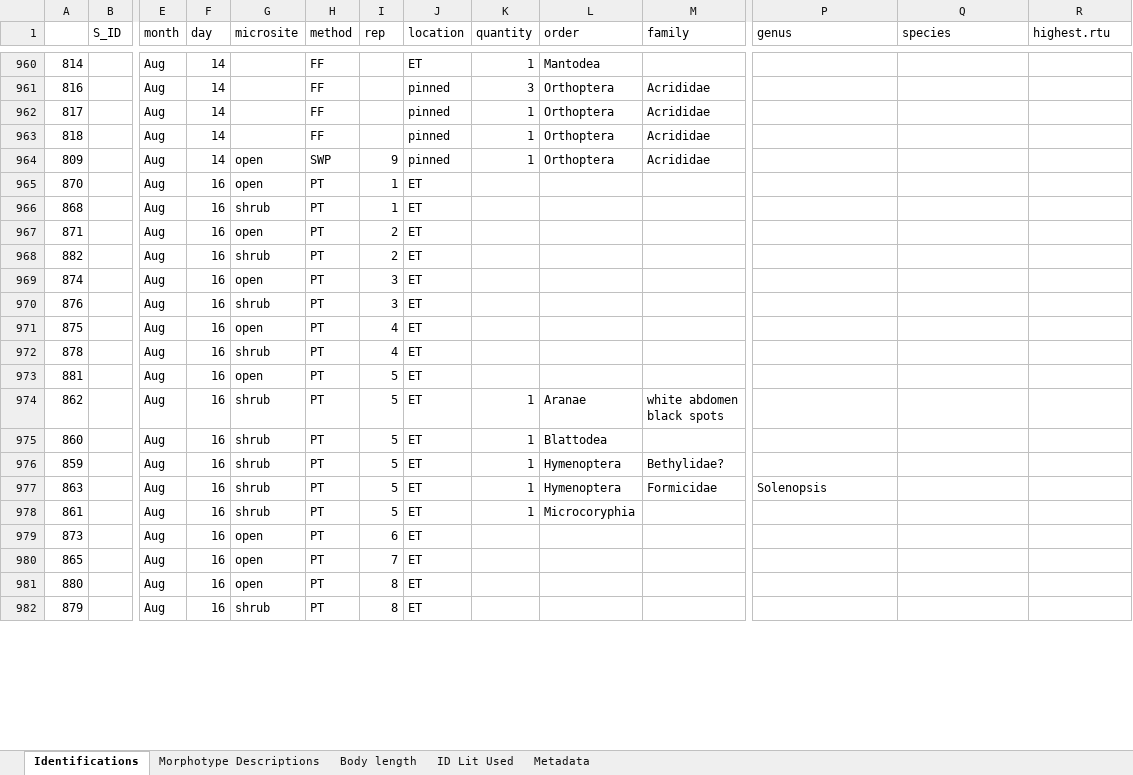
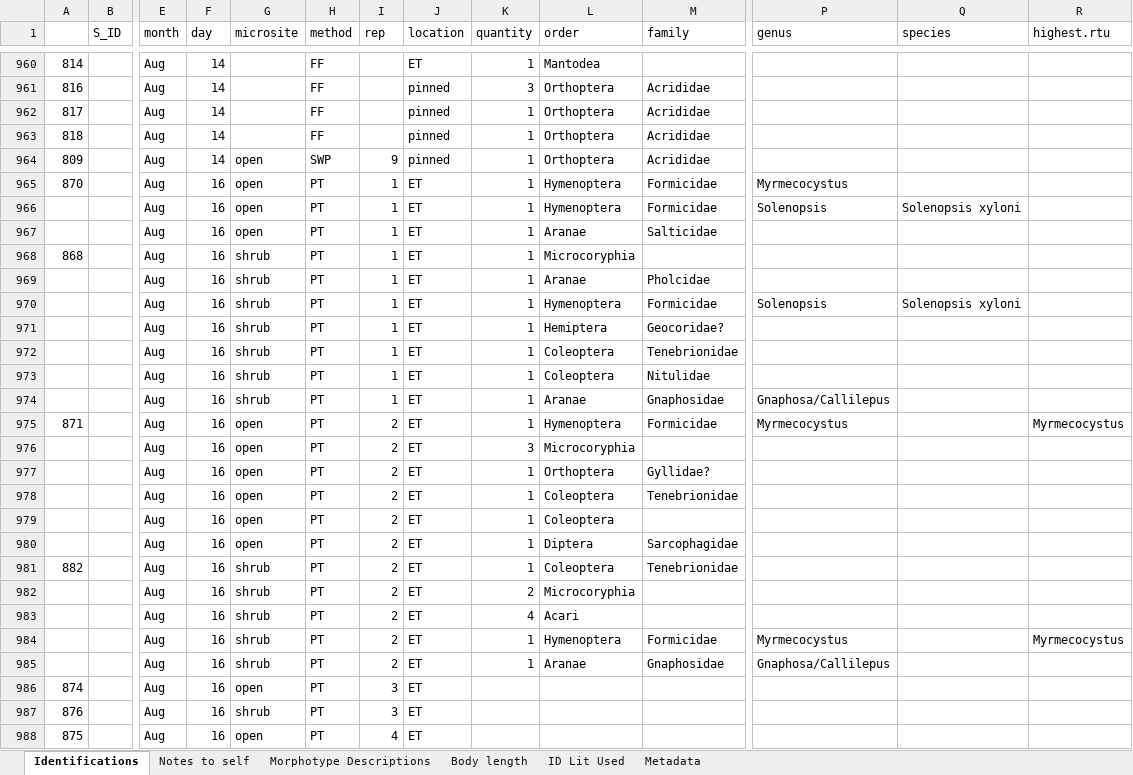
Before and after one commit to jennabraun/prey_item_survey, an Excel workbook: Raw Data/Arthropod_data.xlsx, sheet Identifications, drawn as a sheet; only a part is shown, gaps mark what is left out; the shorter side is filled out with more unchanged rows; values as stored, in another font and other column widths than the file's, no borders; addresses are those after the commit; rows hold the shown columns only; the diff covers the shown part only; the diff names each change by its address in the sheet, - before the commit and + after, or states it on an @@ line.

Commit message:
Update Arthropod_data.xlsx

```diff
--- a/Raw Data/Arthropod_data.xlsx (sheet Identifications)
+++ b/Raw Data/Arthropod_data.xlsx (sheet Identifications)
+sheet tab: Notes to self
-K965 (quantity): (empty)
+K965 (quantity): 1
-L965 (order): (empty)
+L965 (order): Hymenoptera
-M965 (family): (empty)
+M965 (family): Formicidae
-P965 (genus): (empty)
+P965 (genus): Myrmecocystus
+row 966:  |  | Aug | 16 | open | PT | 1 | ET | 1 | Hymenoptera | Formicidae | Solenopsis | Solenopsis xyloni
+row 967:  |  | Aug | 16 | open | PT | 1 | ET | 1 | Aranae | Salticidae
-K968 (quantity): (empty)
+K968 (quantity): 1
-L968 (order): (empty)
+L968 (order): Microcoryphia
+row 969:  |  | Aug | 16 | shrub | PT | 1 | ET | 1 | Aranae | Pholcidae
+row 970:  |  | Aug | 16 | shrub | PT | 1 | ET | 1 | Hymenoptera | Formicidae | Solenopsis | Solenopsis xyloni
+row 971:  |  | Aug | 16 | shrub | PT | 1 | ET | 1 | Hemiptera | Geocoridae?
+row 972:  |  | Aug | 16 | shrub | PT | 1 | ET | 1 | Coleoptera | Tenebrionidae
+row 973:  |  | Aug | 16 | shrub | PT | 1 | ET | 1 | Coleoptera | Nitulidae
+row 974:  |  | Aug | 16 | shrub | PT | 1 | ET | 1 | Aranae | Gnaphosidae | Gnaphosa/Callilepus
-K975 (quantity): (empty)
+K975 (quantity): 1
-L975 (order): (empty)
+L975 (order): Hymenoptera
-M975 (family): (empty)
+M975 (family): Formicidae
-P975 (genus): (empty)
+P975 (genus): Myrmecocystus
-R975 (highest.rtu): (empty)
+R975 (highest.rtu): Myrmecocystus
+row 976:  |  | Aug | 16 | open | PT | 2 | ET | 3 | Microcoryphia
+row 977:  |  | Aug | 16 | open | PT | 2 | ET | 1 | Orthoptera | Gyllidae?
+row 978:  |  | Aug | 16 | open | PT | 2 | ET | 1 | Coleoptera | Tenebrionidae
+row 979:  |  | Aug | 16 | open | PT | 2 | ET | 1 | Coleoptera
+row 980:  |  | Aug | 16 | open | PT | 2 | ET | 1 | Diptera | Sarcophagidae
-K981 (quantity): (empty)
+K981 (quantity): 1
-L981 (order): (empty)
+L981 (order): Coleoptera
-M981 (family): (empty)
+M981 (family): Tenebrionidae
+row 982:  |  | Aug | 16 | shrub | PT | 2 | ET | 2 | Microcoryphia
+row 983:  |  | Aug | 16 | shrub | PT | 2 | ET | 4 | Acari
+row 984:  |  | Aug | 16 | shrub | PT | 2 | ET | 1 | Hymenoptera | Formicidae | Myrmecocystus |  | Myrmecocystus
+row 985:  |  | Aug | 16 | shrub | PT | 2 | ET | 1 | Aranae | Gnaphosidae | Gnaphosa/Callilepus
```
Also changed, not shown: 3 added rows and 5 edited cells elsewhere in this sheet.
